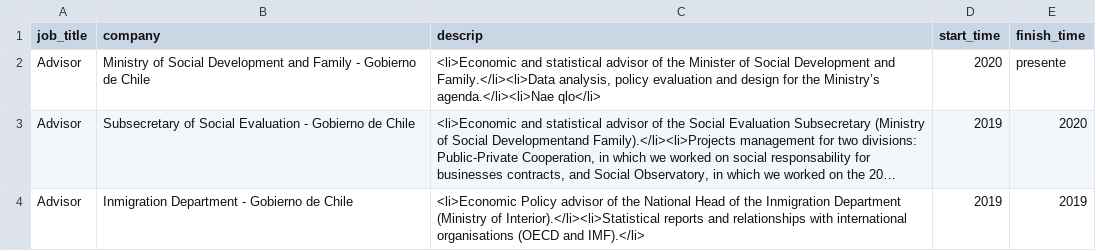
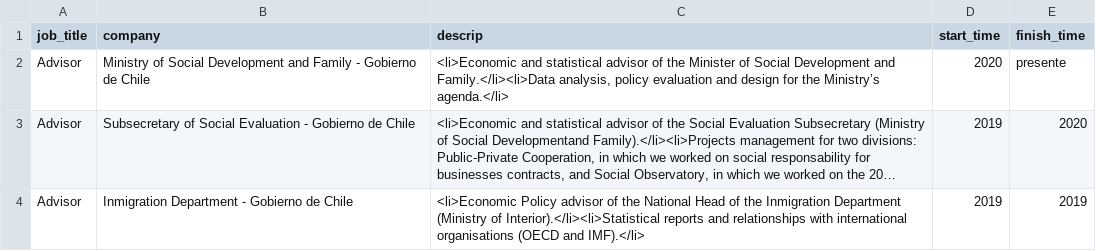
Before and after one commit to stefanobruzzo/website-stefanobruzzo, a CSV file: experience.csv, drawn as a sheet; long unchanged cells end in …; the diff names each change by its address in the sheet, - before the commit and + after, or states it on an @@ line.

Commit message:
Update experience.csv

```diff
--- a/experience.csv
+++ b/experience.csv
-C2 (descrip): …the Ministry’s agenda.</li><li>Nae qlo</li>
+C2 (descrip): …the Ministry’s agenda.</li>
```
